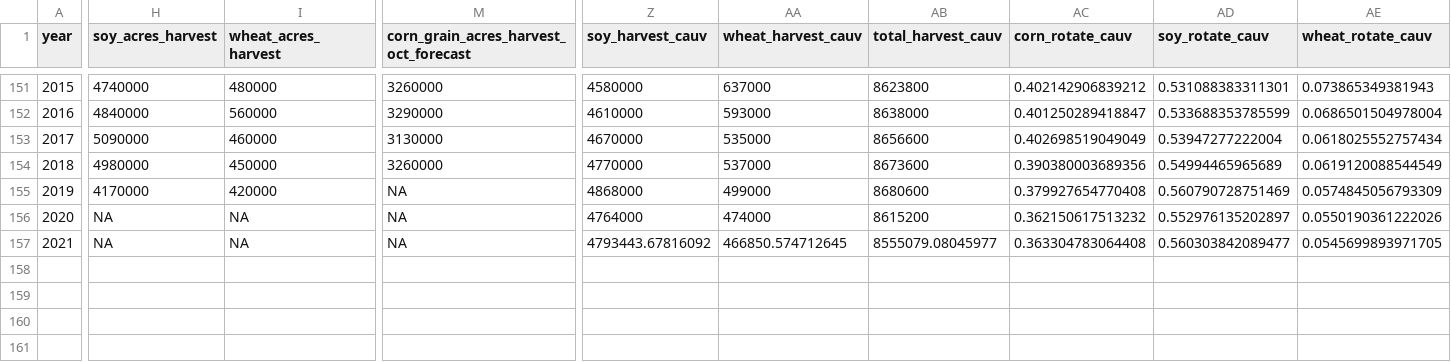
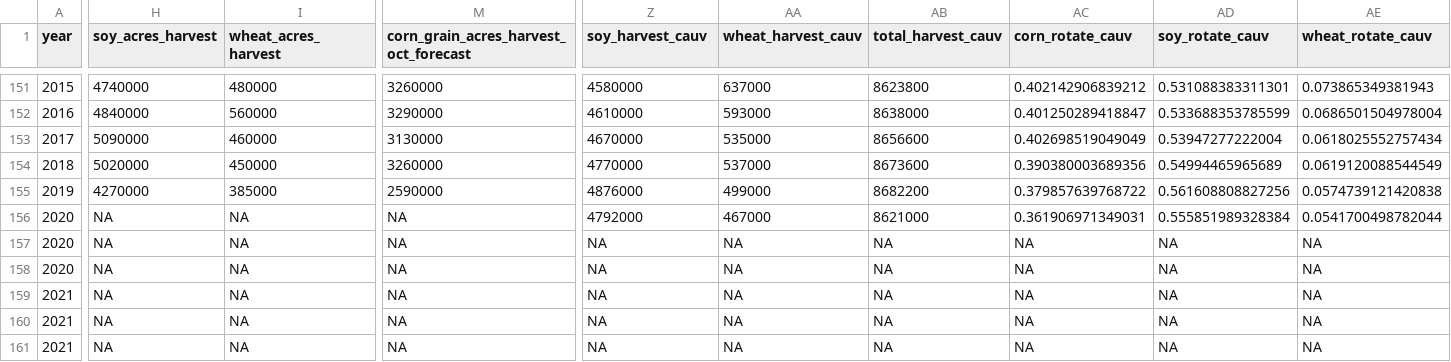
Before and after one commit to rdinter/CAUV, a CSV file: 2-calc/rot/ohio_forecast_rotate.csv, drawn as a sheet; only a part is shown, gaps mark what is left out; rows hold the shown columns only; the diff covers the shown part only; the diff names each change by its address in the sheet, - before the commit and + after, or states it on an @@ line.

Commit message:
October data update

```diff
--- a/2-calc/rot/ohio_forecast_rotate.csv
+++ b/2-calc/rot/ohio_forecast_rotate.csv
-H154 (soy_acres_harvest): 4980000
+H154 (soy_acres_harvest): 5020000
-H155 (soy_acres_harvest): 4170000
+H155 (soy_acres_harvest): 4270000
-I155 (wheat_acres_harvest): 420000
+I155 (wheat_acres_harvest): 385000
-M155: NA
+M155: 2590000
-Z155 (soy_harvest_cauv): 4868000
+Z155 (soy_harvest_cauv): 4876000
-AB155 (total_harvest_cauv): 8680600
+AB155 (total_harvest_cauv): 8682200
-AC155 (corn_rotate_cauv): 0.379927654770408
+AC155 (corn_rotate_cauv): 0.379857639768722
-AD155 (soy_rotate_cauv): 0.560790728751469
+AD155 (soy_rotate_cauv): 0.561608808827256
-AE155 (wheat_rotate_cauv): 0.0574845056793309
+AE155 (wheat_rotate_cauv): 0.0574739121420838
-Z156 (soy_harvest_cauv): 4764000
+Z156 (soy_harvest_cauv): 4792000
-AA156 (wheat_harvest_cauv): 474000
+AA156 (wheat_harvest_cauv): 467000
-AB156 (total_harvest_cauv): 8615200
+AB156 (total_harvest_cauv): 8621000
-AC156 (corn_rotate_cauv): 0.362150617513232
+AC156 (corn_rotate_cauv): 0.361906971349031
-AD156 (soy_rotate_cauv): 0.552976135202897
+AD156 (soy_rotate_cauv): 0.555851989328384
-AE156 (wheat_rotate_cauv): 0.0550190361222026
+AE156 (wheat_rotate_cauv): 0.0541700498782044
@@ column A (year) renumbered in row 157 @@
-Z157 (soy_harvest_cauv): 4793443.67816092
+Z157 (soy_harvest_cauv): NA
-AA157 (wheat_harvest_cauv): 466850.574712645
+AA157 (wheat_harvest_cauv): NA
-AB157 (total_harvest_cauv): 8555079.08045977
+AB157 (total_harvest_cauv): NA
-AC157 (corn_rotate_cauv): 0.363304783064408
+AC157 (corn_rotate_cauv): NA
-AD157 (soy_rotate_cauv): 0.560303842089477
+AD157 (soy_rotate_cauv): NA
-AE157 (wheat_rotate_cauv): 0.0545699893971705
+AE157 (wheat_rotate_cauv): NA
+row 158: 2020 | NA | NA | NA | NA | NA | NA | NA | NA | NA
+row 159: 2021 | NA | NA | NA | NA | NA | NA | NA | NA | NA
+row 160: 2021 | NA | NA | NA | NA | NA | NA | NA | NA | NA
+row 161: 2021 | NA | NA | NA | NA | NA | NA | NA | NA | NA
```
Also changed, not shown: 1 edited cell elsewhere in this file, 0-data/ohio/ohio_forecast_crops.csv, 0-data/ohio/ohio_prices_monthly.csv, 25 other files.
